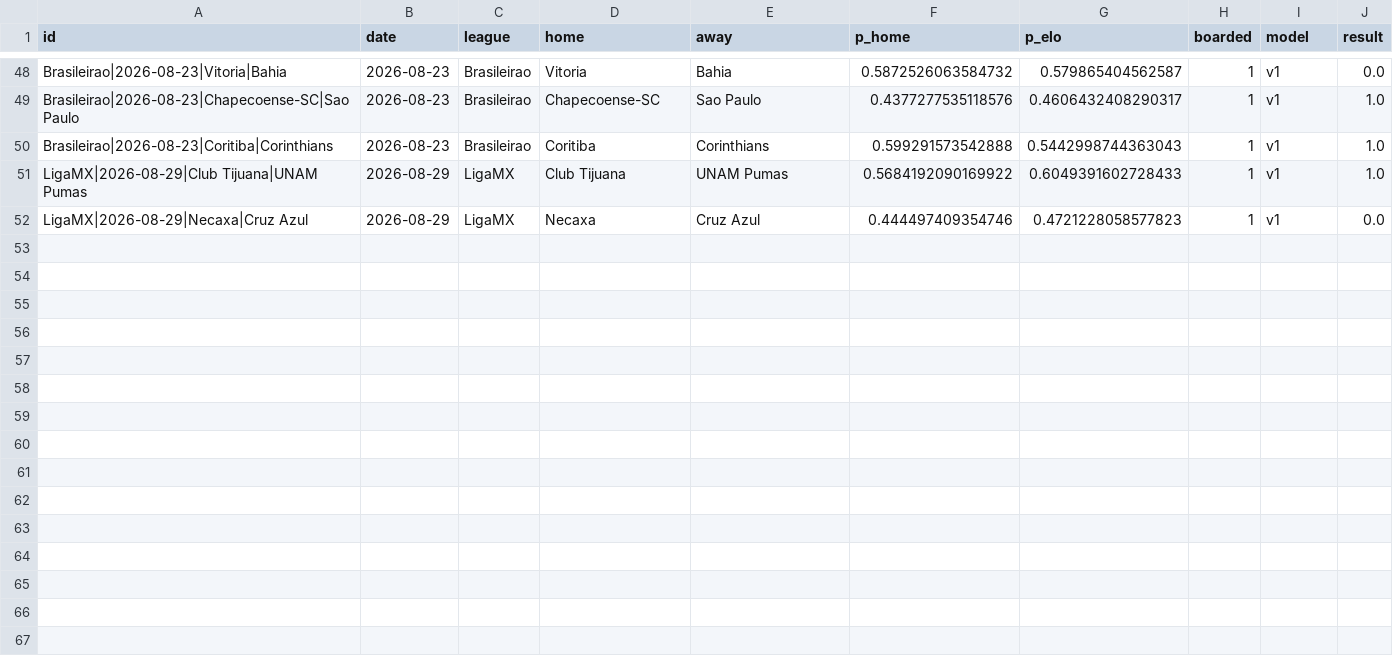
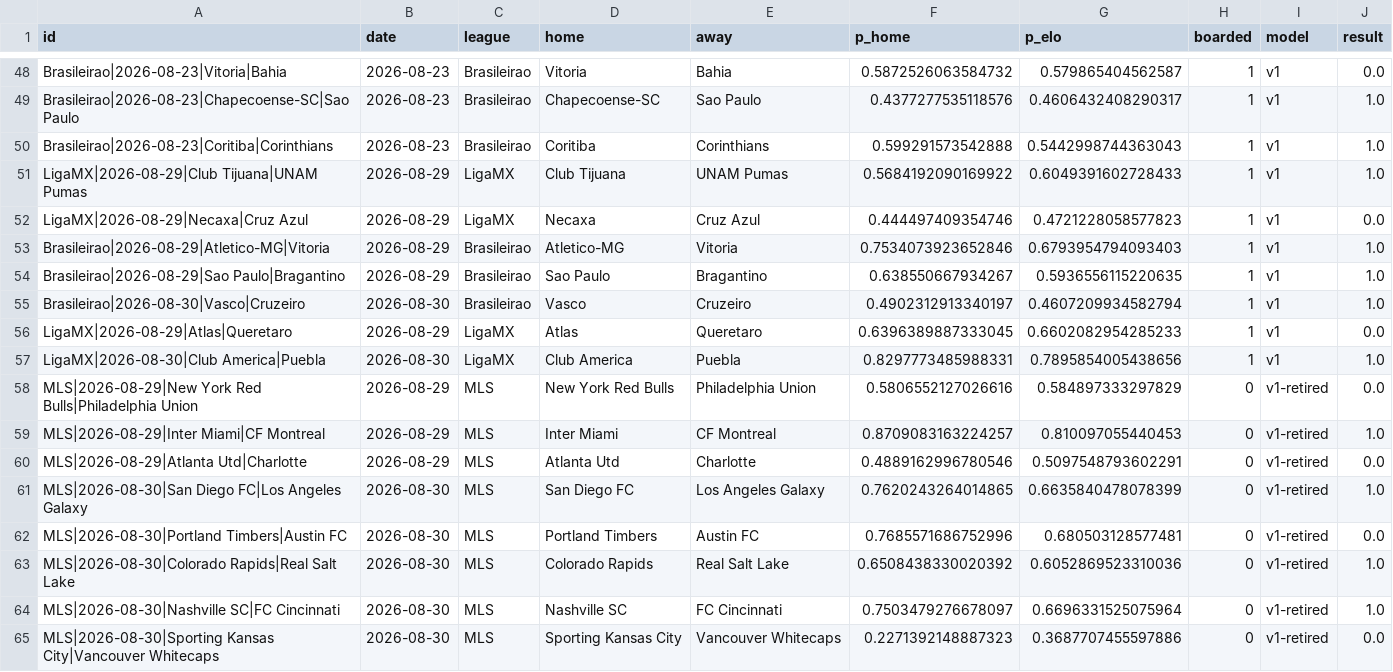
Before and after one commit to azcal/mbm-soccer, a CSV file: logs/americas_graded.csv, drawn as a sheet; only a part is shown, gaps mark what is left out; the diff names each change by its address in the sheet, - before the commit and + after, or states it on an @@ line.

```diff
--- a/logs/americas_graded.csv
+++ b/logs/americas_graded.csv
+row 53: Brasileirao|2026-08-29|Atletico-MG|Vitoria | 2026-08-29 | Brasileirao | Atletico-MG | Vitoria | 0.7534073923652846 | 0.6793954794093403 | 1 | v1 | 1.0
+row 54: Brasileirao|2026-08-29|Sao Paulo|Bragantino | 2026-08-29 | Brasileirao | Sao Paulo | Bragantino | 0.638550667934267 | 0.5936556115220635 | 1 | v1 | 1.0
+row 55: Brasileirao|2026-08-30|Vasco|Cruzeiro | 2026-08-30 | Brasileirao | Vasco | Cruzeiro | 0.4902312913340197 | 0.4607209934582794 | 1 | v1 | 1.0
+row 56: LigaMX|2026-08-29|Atlas|Queretaro | 2026-08-29 | LigaMX | Atlas | Queretaro | 0.6396389887333045 | 0.6602082954285233 | 1 | v1 | 0.0
+row 57: LigaMX|2026-08-30|Club America|Puebla | 2026-08-30 | LigaMX | Club America | Puebla | 0.8297773485988331 | 0.7895854005438656 | 1 | v1 | 1.0
+row 58: MLS|2026-08-29|New York Red Bulls|Philadelphia Union | 2026-08-29 | MLS | New York Red Bulls | Philadelphia Union | 0.5806552127026616 | 0.584897333297829 | 0 | v1-retired | 0.0
+row 59: MLS|2026-08-29|Inter Miami|CF Montreal | 2026-08-29 | MLS | Inter Miami | CF Montreal | 0.8709083163224257 | 0.810097055440453 | 0 | v1-retired | 1.0
+row 60: MLS|2026-08-29|Atlanta Utd|Charlotte | 2026-08-29 | MLS | Atlanta Utd | Charlotte | 0.4889162996780546 | 0.5097548793602291 | 0 | v1-retired | 0.0
+row 61: MLS|2026-08-30|San Diego FC|Los Angeles Galaxy | 2026-08-30 | MLS | San Diego FC | Los Angeles Galaxy | 0.7620243264014865 | 0.6635840478078399 | 0 | v1-retired | 1.0
+row 62: MLS|2026-08-30|Portland Timbers|Austin FC | 2026-08-30 | MLS | Portland Timbers | Austin FC | 0.7685571686752996 | 0.680503128577481 | 0 | v1-retired | 0.0
+row 63: MLS|2026-08-30|Colorado Rapids|Real Salt Lake | 2026-08-30 | MLS | Colorado Rapids | Real Salt Lake | 0.6508438330020392 | 0.6052869523310036 | 0 | v1-retired | 1.0
+row 64: MLS|2026-08-30|Nashville SC|FC Cincinnati | 2026-08-30 | MLS | Nashville SC | FC Cincinnati | 0.7503479276678097 | 0.6696331525075964 | 0 | v1-retired | 1.0
+row 65: MLS|2026-08-30|Sporting Kansas City|Vancouver Whitecaps | 2026-08-30 | MLS | Sporting Kansas City | Vancouver Whitecaps | 0.2271392148887323 | 0.3687707455597886 | 0 | v1-retired | 0.0
```
Also changed, not shown: data/americas_matches.csv, logs/americas_predictions.csv, 5 other files.
